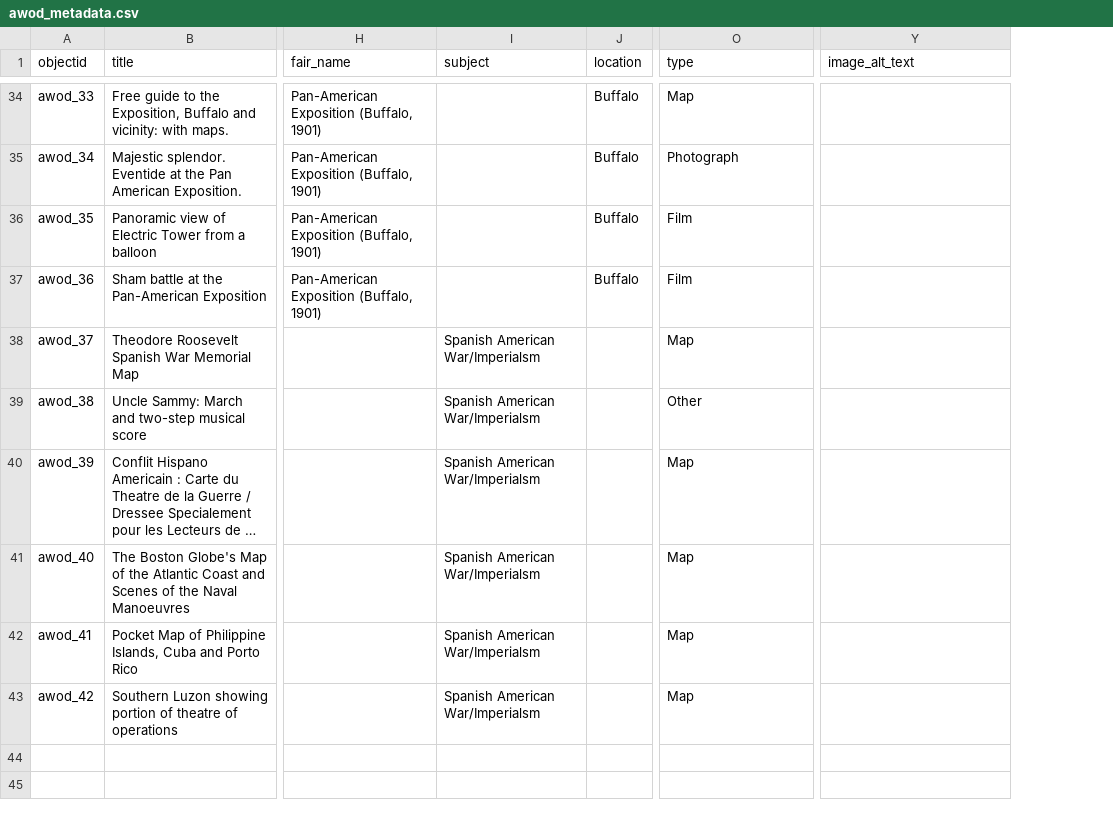
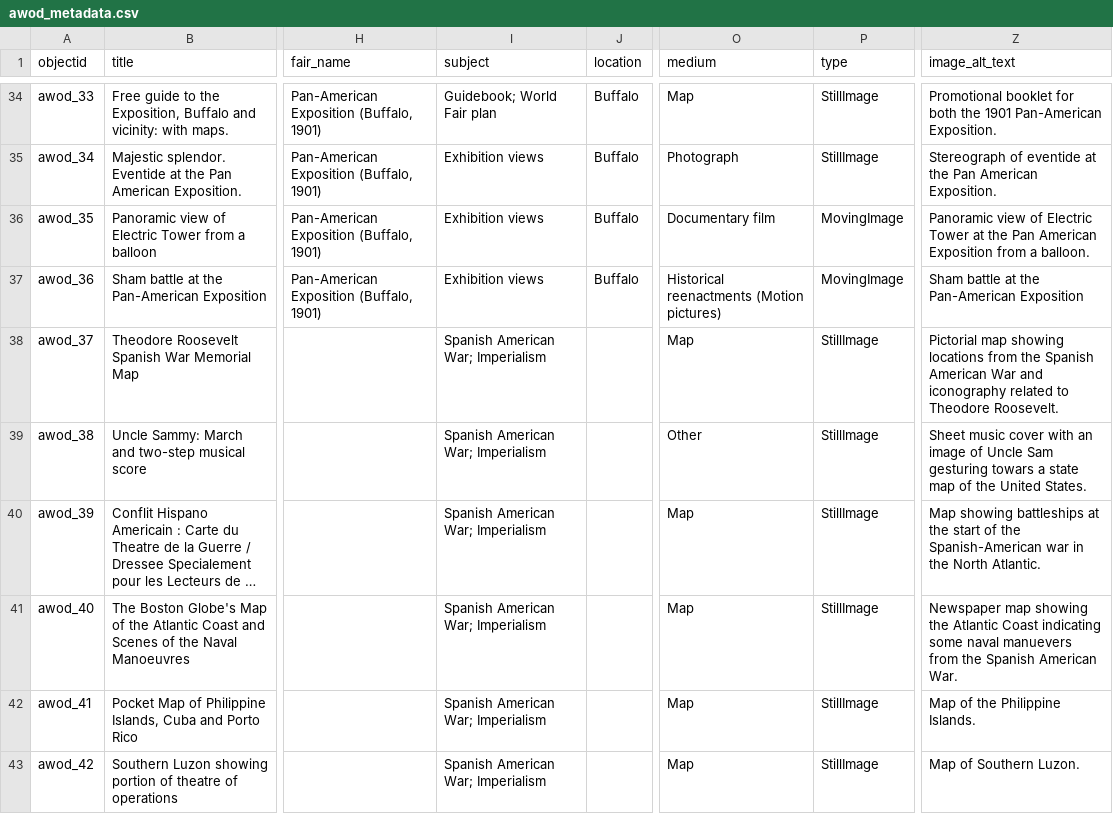
Before and after one commit to Osher-Map-Library/a-world-on-display, a CSV file: _data/awod_metadata.csv, drawn as a sheet; only a part is shown, gaps mark what is left out; long unchanged cells end in …; addresses are those after the commit; the diff covers the shown part only; the diff names each change by its address in the sheet, - before the commit and + after, or states it on an @@ line.

Commit message:
update logos and metadata

```diff
--- a/_data/awod_metadata.csv
+++ b/_data/awod_metadata.csv
+column P (type), rows 34-43: StillImage | StillImage | MovingImage | MovingImage | StillImage | StillImage | StillImage | StillImage | StillImage | StillImage
-O1: type
+O1: medium
-I34 (subject): (empty)
+I34 (subject): Guidebook; World Fair plan
-Z34 (image_alt_text): (empty)
+Z34 (image_alt_text): Promotional booklet for both the 1901 Pan-American Exposition.
-I35:I37 (subject): (empty)
+I35:I37 (subject): Exhibition views
-Z35 (image_alt_text): (empty)
+Z35 (image_alt_text): Stereograph of eventide at the Pan American Exposition.
-O36 (medium): Film
+O36 (medium): Documentary film
-Z36 (image_alt_text): (empty)
+Z36 (image_alt_text): Panoramic view of Electric Tower at the Pan American Exposition from a balloon.
-O37 (medium): Film
+O37 (medium): Historical reenactments (Motion pictures)
-Z37 (image_alt_text): (empty)
+Z37 (image_alt_text): Sham battle at the Pan-American Exposition
-I38:I43 (subject): Spanish American War/Imperialsm
+I38:I43 (subject): Spanish American War; Imperialism
-Z38 (image_alt_text): (empty)
+Z38 (image_alt_text): Pictorial map showing locations from the Spanish American War and iconography related to Theodore Roosevelt.
-Z39 (image_alt_text): (empty)
+Z39 (image_alt_text): Sheet music cover with an image of Uncle Sam gesturing towars a state map of the United States.
-Z40 (image_alt_text): (empty)
+Z40 (image_alt_text): Map showing battleships at the start of the Spanish-American war in the North Atlantic.
-Z41 (image_alt_text): (empty)
+Z41 (image_alt_text): Newspaper map showing the Atlantic Coast indicating some naval manuevers from the Spanish American War.
-Z42 (image_alt_text): (empty)
+Z42 (image_alt_text): Map of the Philippine Islands.
-Z43 (image_alt_text): (empty)
+Z43 (image_alt_text): Map of Southern Luzon.
```
Also changed, not shown: 118 edited cells elsewhere in this file, _data/config-metadata.csv, 3 other files.
